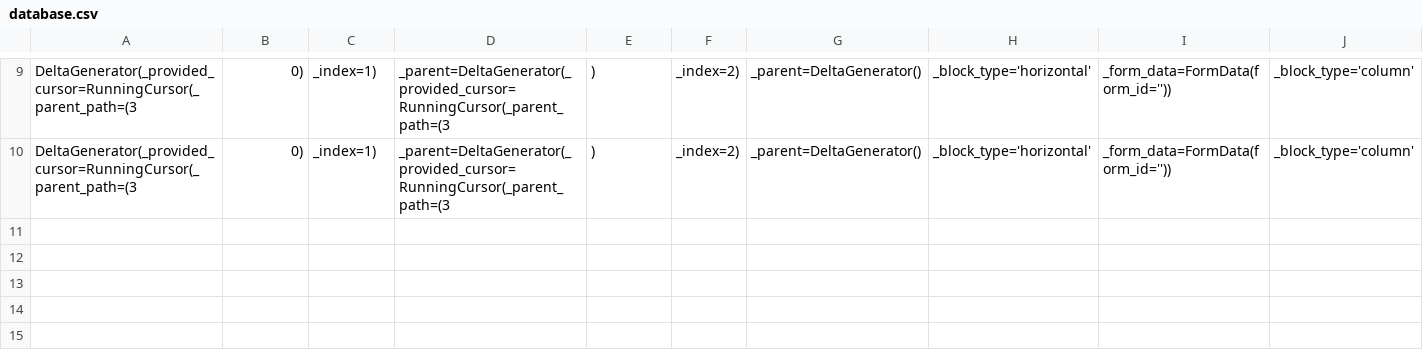
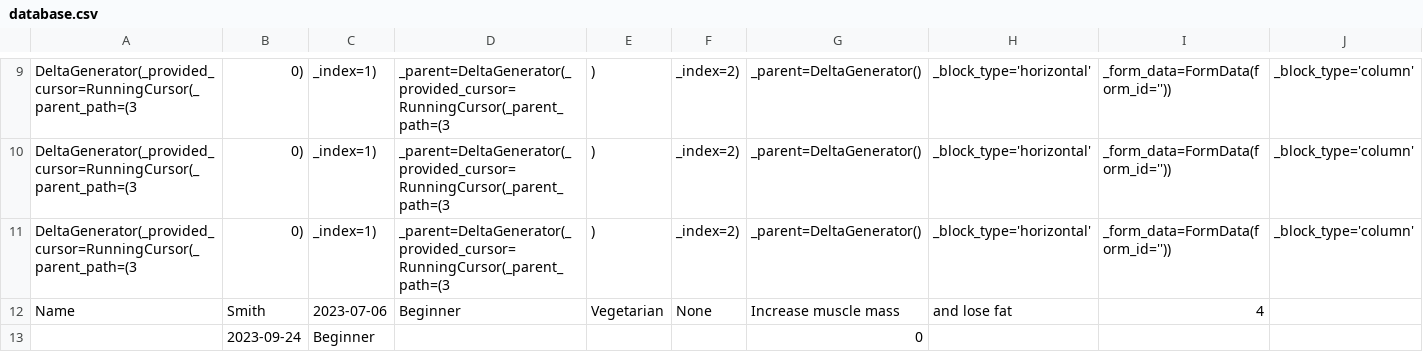
Before and after one commit to LorenFiorini/FitMate-AI, a CSV file: database.csv, drawn as a sheet; only a part is shown, gaps mark what is left out; rows hold the shown columns only; the diff names each change by its address in the sheet, - before the commit and + after, or states it on an @@ line.

```diff
--- a/database.csv
+++ b/database.csv
+row 11: DeltaGenerator(_provided_cursor=RunningCursor(_parent_path=(3 | 0) | _index=1) | _parent=DeltaGenerator(_provided_cursor=RunningCursor(_parent_path=(3 | ) | _index=2) | _parent=DeltaGenerator() | _block_type='horizontal' | _form_data=FormData(form_id='')) | _block_type='column'
+row 12: Name | Smith | 2023-07-06 | Beginner | Vegetarian | None | Increase muscle mass | and lose fat | 4
+row 13:  | 2023-09-24 | Beginner |  |  |  | 0
```
Also changed, not shown: 1 other file.
